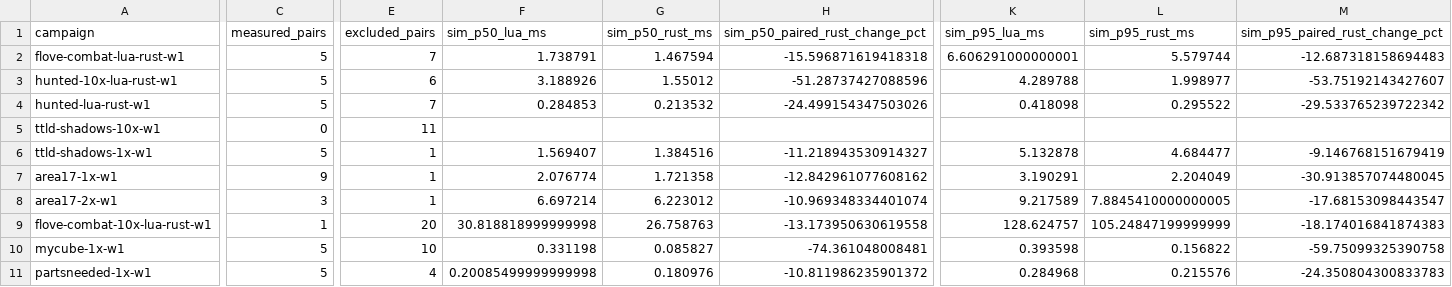
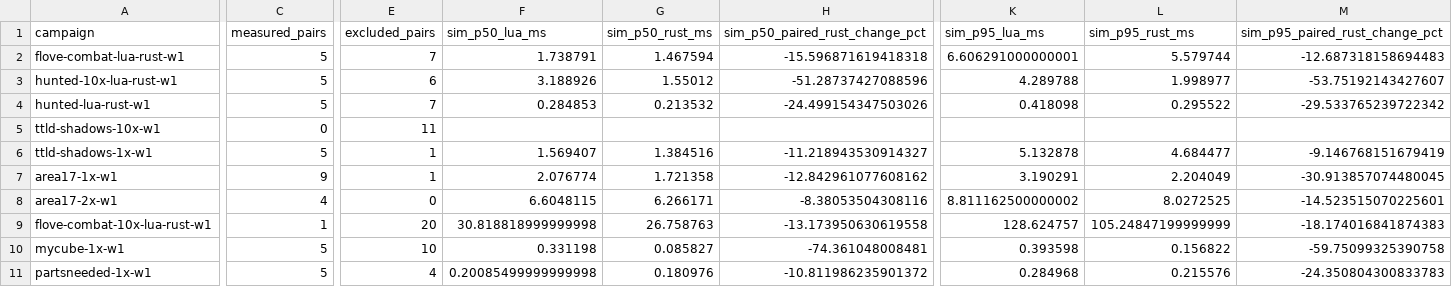
Before and after one commit to gajop/springcabal-dev, a CSV file: docs/benchmarks/2026-10-26/current/language.csv, drawn as a sheet; only a part is shown, gaps mark what is left out; the diff covers the shown part only; the diff names each change by its address in the sheet, - before the commit and + after, or states it on an @@ line.

Commit message:
Refresh clean production benchmark progress

```diff
--- a/docs/benchmarks/2026-10-26/current/language.csv
+++ b/docs/benchmarks/2026-10-26/current/language.csv
-C8 (measured_pairs): 3
+C8 (measured_pairs): 4
-E8 (excluded_pairs): 1
+E8 (excluded_pairs): 0
-F8 (sim_p50_lua_ms): 6.697214
+F8 (sim_p50_lua_ms): 6.6048115
-G8 (sim_p50_rust_ms): 6.223012
+G8 (sim_p50_rust_ms): 6.266171
-H8 (sim_p50_paired_rust_change_pct): -10.969348334401074
+H8 (sim_p50_paired_rust_change_pct): -8.38053504308116
-K8 (sim_p95_lua_ms): 9.217589
+K8 (sim_p95_lua_ms): 8.811162500000002
-L8 (sim_p95_rust_ms): 7.8845410000000005
+L8 (sim_p95_rust_ms): 8.0272525
-M8 (sim_p95_paired_rust_change_pct): -17.68153098443547
+M8 (sim_p95_paired_rust_change_pct): -14.523515070225601
```
Also changed, not shown: 16 edited cells elsewhere in this file, docs/benchmarks/2026-10-26/current/optimizations.csv, 5 other files.
